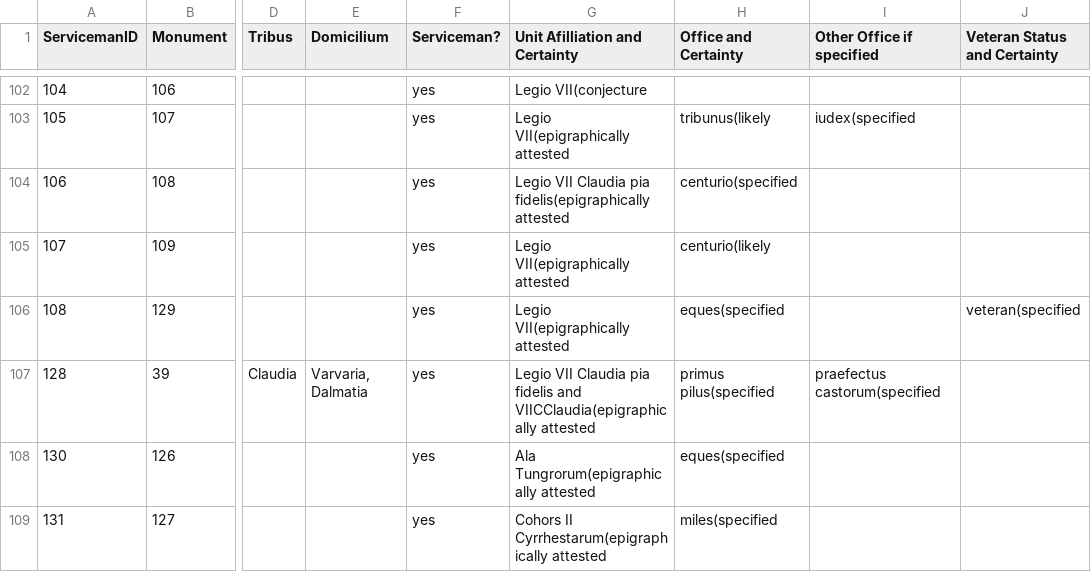
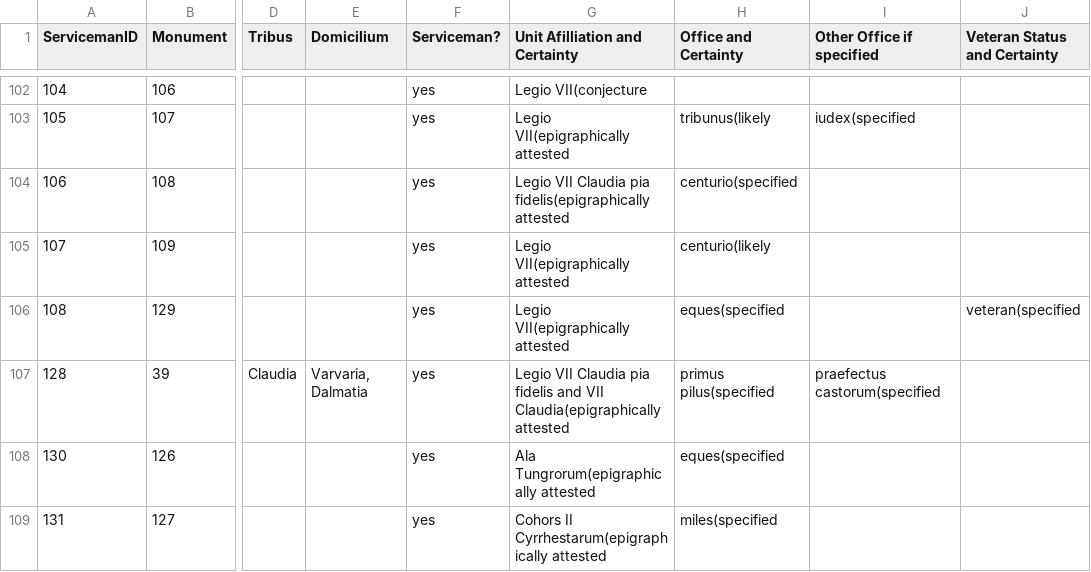
Before and after one commit to EwanSC/BromansCoopey, a CSV file: analysis/All_Servicemen.csv, drawn as a sheet; only a part is shown, gaps mark what is left out; the diff names each change by its address in the sheet, - before the commit and + after, or states it on an @@ line.

```diff
--- a/analysis/All_Servicemen.csv
+++ b/analysis/All_Servicemen.csv
-G107 (Unit Afilliation and Certainty): …fidelis and VIICClaudia(epigraphically attested
+G107 (Unit Afilliation and Certainty): …fidelis and VII Claudia(epigraphically attested
```
Also changed, not shown: data/Units.csv, original_data/Units.csv, 1 other file.
